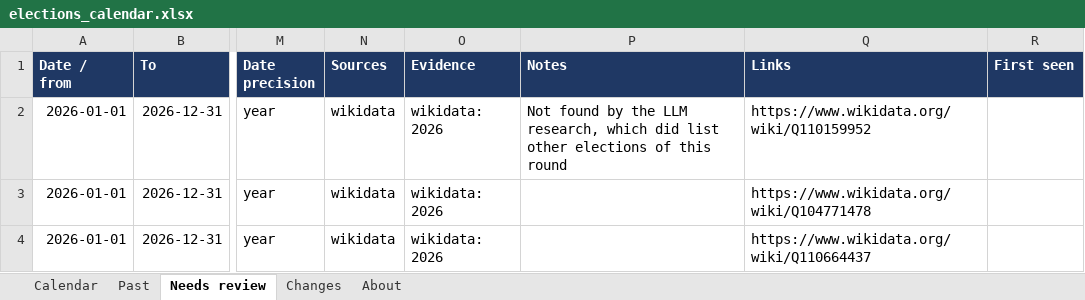
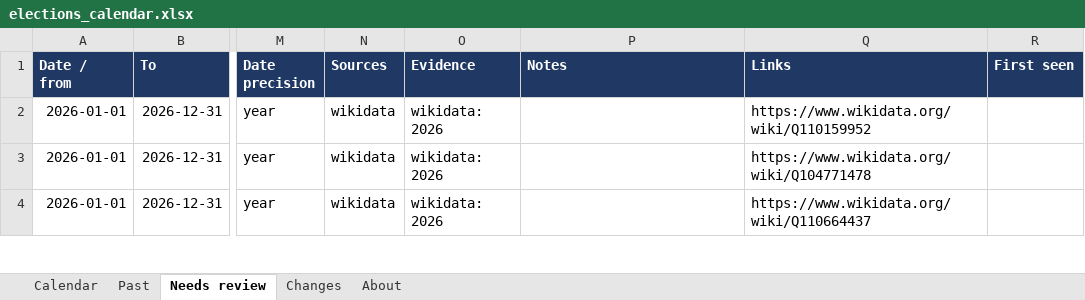
Before and after one commit to EmanueleCeglia/elections-calendar, an Excel workbook: output/elections_calendar.xlsx, sheet Needs review, drawn as a sheet; only a part is shown, gaps mark what is left out; values as stored, in another font and other column widths than the file's, no borders; the diff covers the shown part only; the diff names each change by its address in the sheet, - before the commit and + after, or states it on an @@ line.

```diff
--- a/output/elections_calendar.xlsx (sheet Needs review)
+++ b/output/elections_calendar.xlsx (sheet Needs review)
-P2 (Notes): Not found by the LLM research, which did list other elections of this round
+P2 (Notes): (empty)
```
Also changed, not shown: 3 removed rows elsewhere in this sheet, sheet Calendar, sheet Past, sheet Changes, sheet About, 3 other files.
